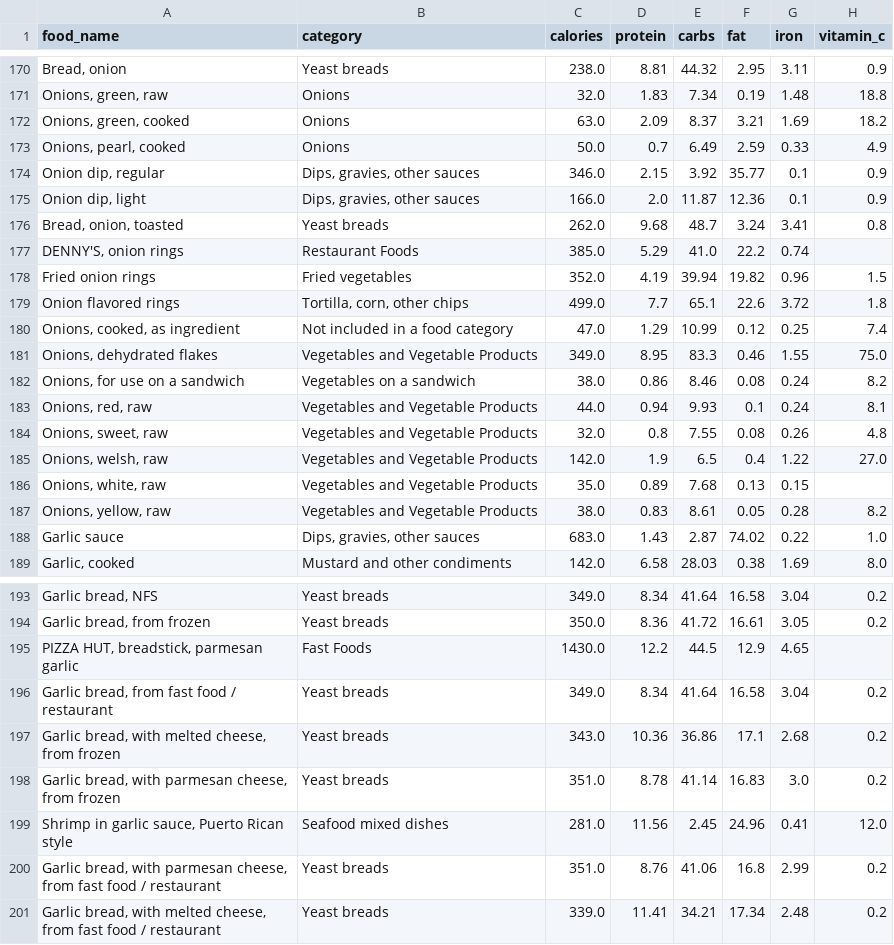
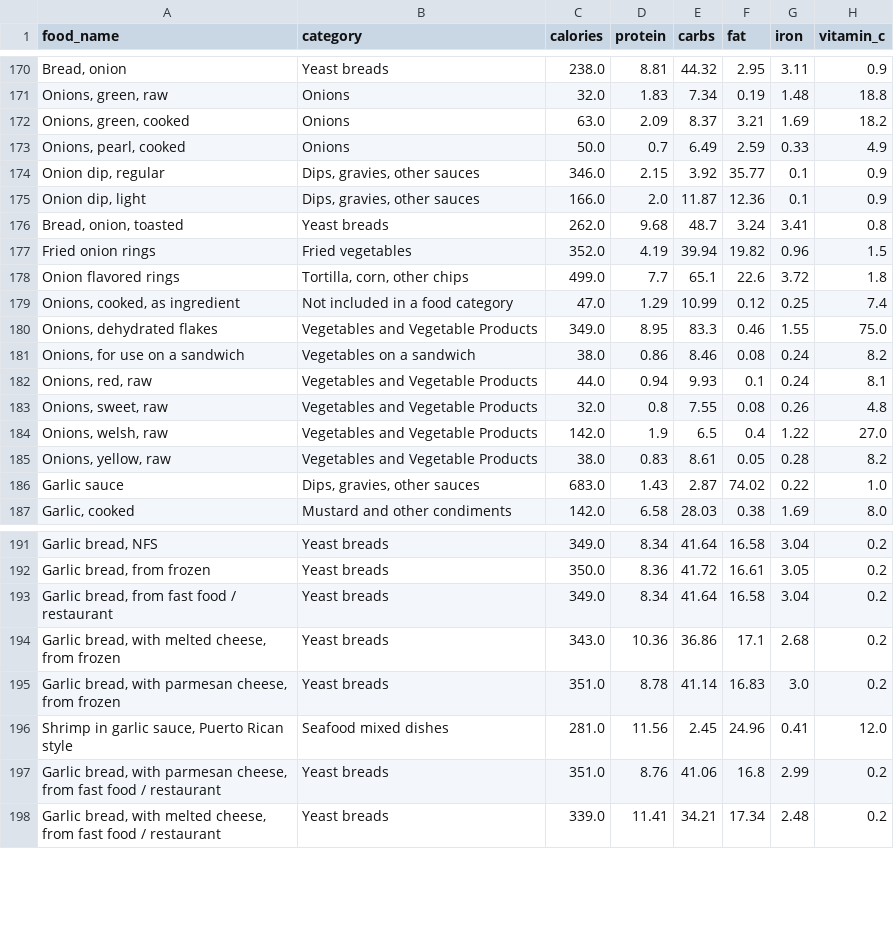
Before and after one commit to ChoInTheZone/APCSP-data, a CSV file: Food_Nutrition_Dataset.csv, drawn as a sheet; only a part is shown, gaps mark what is left out; the diff names each change by its address in the sheet, - before the commit and + after, or states it on an @@ line.

Commit message:
Food_Nutrition_Dataset.csv

```diff
--- a/Food_Nutrition_Dataset.csv
+++ b/Food_Nutrition_Dataset.csv
-row 177: DENNY'S, onion rings | Restaurant Foods | 385.0 | 5.29 | 41.0 | 22.2 | 0.74
-row 186: Onions, white, raw | Vegetables and Vegetable Products | 35.0 | 0.89 | 7.68 | 0.13 | 0.15
-row 195: PIZZA HUT, breadstick, parmesan garlic | Fast Foods | 1430.0 | 12.2 | 44.5 | 12.9 | 4.65
```
